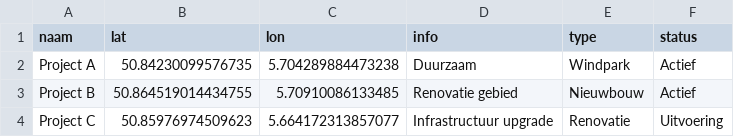
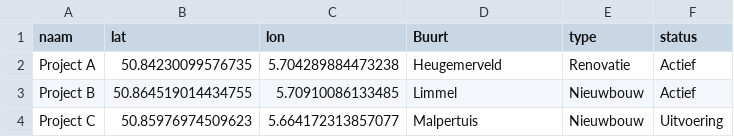
Before and after one commit to jeroenadema-debug/projectkaart, a CSV file: projecten.csv, drawn as a sheet.

Commit message:
Update projecten.csv

```diff
--- a/projecten.csv
+++ b/projecten.csv
@@ -1,4 +1,4 @@
-naam,lat,lon,info,type,status
-Project A,50.84230099576735,5.704289884473238,Duurzaam,Windpark,Actief
-Project B,50.864519014434755,5.70910086133485,Renovatie gebied,Nieuwbouw,Actief
-Project C,50.85976974509623,5.664172313857077,Infrastructuur upgrade,Renovatie,Uitvoering
+naam,lat,lon,Buurt,type,status
+Project A,50.84230099576735,5.704289884473238,Heugemerveld,Renovatie,Actief
+Project B,50.864519014434755,5.70910086133485,Limmel,Nieuwbouw,Actief
+Project C,50.85976974509623,5.664172313857077,Malpertuis,Nieuwbouw,Uitvoering
```
